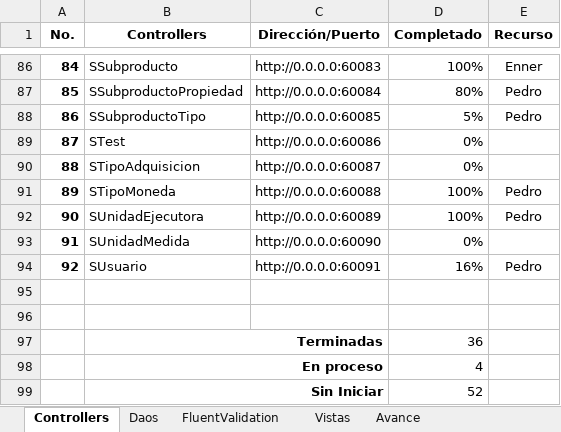
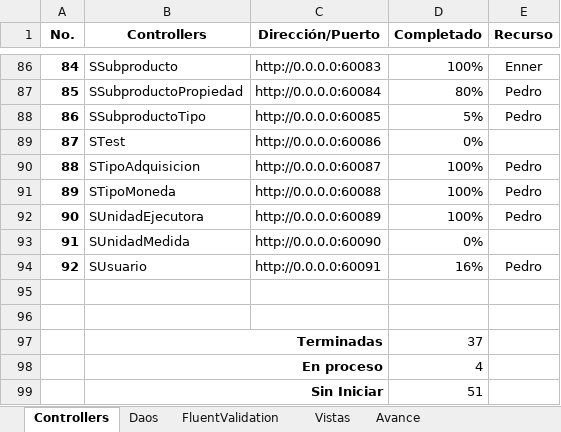
Before and after one commit to ppenan/SiproDesaCSharp, an Excel workbook: Avances/Avance Migracion Sipro.xlsx, sheet Controllers, drawn as a sheet; only a part is shown, gaps mark what is left out; values as stored, in another font and other column widths than the file's, no borders; conditional formats not drawn; the diff names each change by its address in the sheet, - before the commit and + after, or states it on an @@ line.

```diff
--- a/Avances/Avance Migracion Sipro.xlsx (sheet Controllers)
+++ b/Avances/Avance Migracion Sipro.xlsx (sheet Controllers)
-D90 (Completado): 0%
+D90 (Completado): 100%
-E90 (Recurso): (empty)
+E90 (Recurso): Pedro
-D97 (Completado): 36
+D97 (Completado): 37
-D99 (Completado): 52
+D99 (Completado): 51
```
Also changed, not shown: sheet Avance, sheet Vistas, 9 other files.
